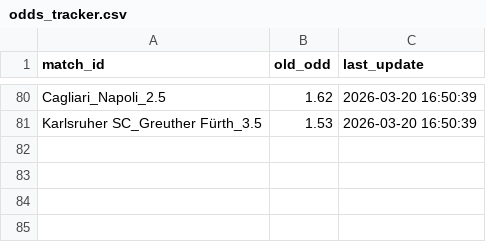
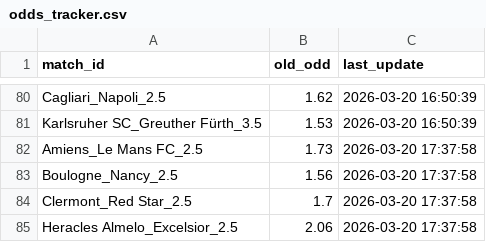
Before and after one commit to pnstung-ui/Vebo_idol, a CSV file: odds_tracker.csv, drawn as a sheet; only a part is shown, gaps mark what is left out.

Commit message:
Shark update [skip ci]

```diff
--- a/odds_tracker.csv
+++ b/odds_tracker.csv
@@ -81 +81,5 @@ Cagliari_Napoli_2.5,1.62,2026-03-20 16:50:39
 Karlsruher SC_Greuther Fürth_3.5,1.53,2026-03-20 16:50:39
+Amiens_Le Mans FC_2.5,1.73,2026-03-20 17:37:58
+Boulogne_Nancy_2.5,1.56,2026-03-20 17:37:58
+Clermont_Red Star_2.5,1.7,2026-03-20 17:37:58
+Heracles Almelo_Excelsior_2.5,2.06,2026-03-20 17:37:58
```
